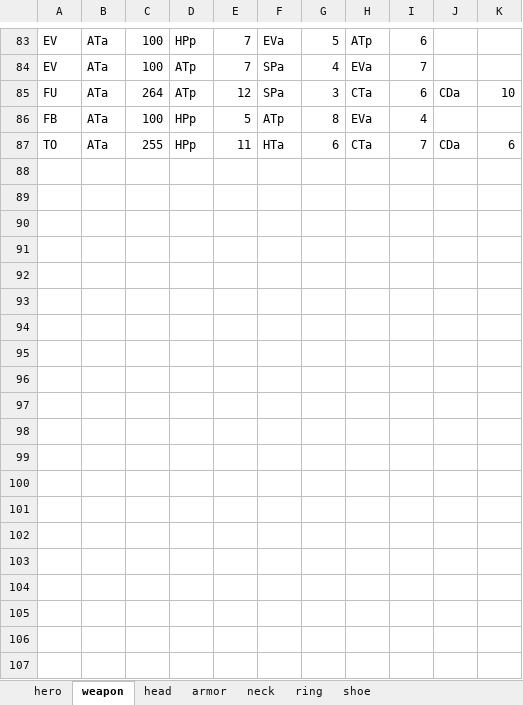
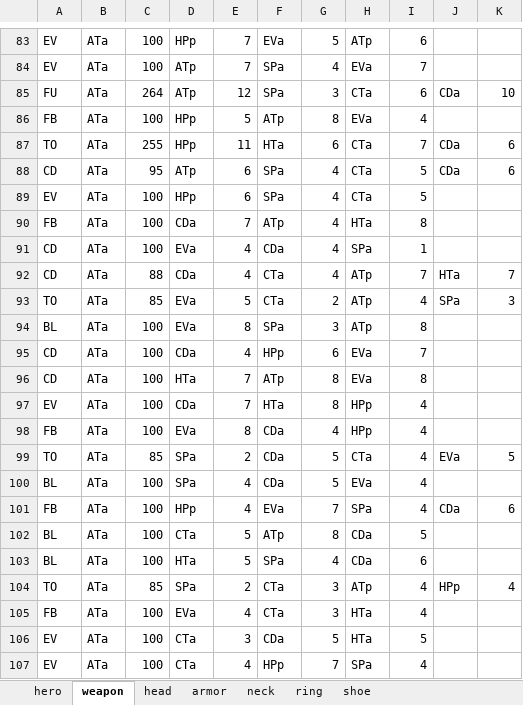
Before and after one commit to jayscorpio/epic7, an Excel workbook: data.xlsx, sheet weapon, drawn as a sheet; only a part is shown, gaps mark what is left out; values as stored, in another font and other column widths than the file's, no borders; the diff covers the shown part only; the diff names each change by its address in the sheet, - before the commit and + after, or states it on an @@ line.

```diff
--- a/data.xlsx (sheet weapon)
+++ b/data.xlsx (sheet weapon)
+row 88: CD | ATa | 95 | ATp | 6 | SPa | 4 | CTa | 5 | CDa | 6
+row 89: EV | ATa | 100 | HPp | 6 | SPa | 4 | CTa | 5
+row 90: FB | ATa | 100 | CDa | 7 | ATp | 4 | HTa | 8
+row 91: CD | ATa | 100 | EVa | 4 | CDa | 4 | SPa | 1
+row 92: CD | ATa | 88 | CDa | 4 | CTa | 4 | ATp | 7 | HTa | 7
+row 93: TO | ATa | 85 | EVa | 5 | CTa | 2 | ATp | 4 | SPa | 3
+row 94: BL | ATa | 100 | EVa | 8 | SPa | 3 | ATp | 8
+row 95: CD | ATa | 100 | CDa | 4 | HPp | 6 | EVa | 7
+row 96: CD | ATa | 100 | HTa | 7 | ATp | 8 | EVa | 8
+row 97: EV | ATa | 100 | CDa | 7 | HTa | 8 | HPp | 4
+row 98: FB | ATa | 100 | EVa | 8 | CDa | 4 | HPp | 4
+row 99: TO | ATa | 85 | SPa | 2 | CDa | 5 | CTa | 4 | EVa | 5
+row 100: BL | ATa | 100 | SPa | 4 | CDa | 5 | EVa | 4
+row 101: FB | ATa | 100 | HPp | 4 | EVa | 7 | SPa | 4 | CDa | 6
+row 102: BL | ATa | 100 | CTa | 5 | ATp | 8 | CDa | 5
+row 103: BL | ATa | 100 | HTa | 5 | SPa | 4 | CDa | 6
+row 104: TO | ATa | 85 | SPa | 2 | CTa | 3 | ATp | 4 | HPp | 4
+row 105: FB | ATa | 100 | EVa | 4 | CTa | 3 | HTa | 4
+row 106: EV | ATa | 100 | CTa | 3 | CDa | 5 | HTa | 5
+row 107: EV | ATa | 100 | CTa | 4 | HPp | 7 | SPa | 4
```
Also changed, not shown: 8 added rows, 45 edited cells and cell formats elsewhere in this sheet, sheet hero, sheet armor, sheet head, sheet ring, sheet shoe, sheet neck, 1 other file.
